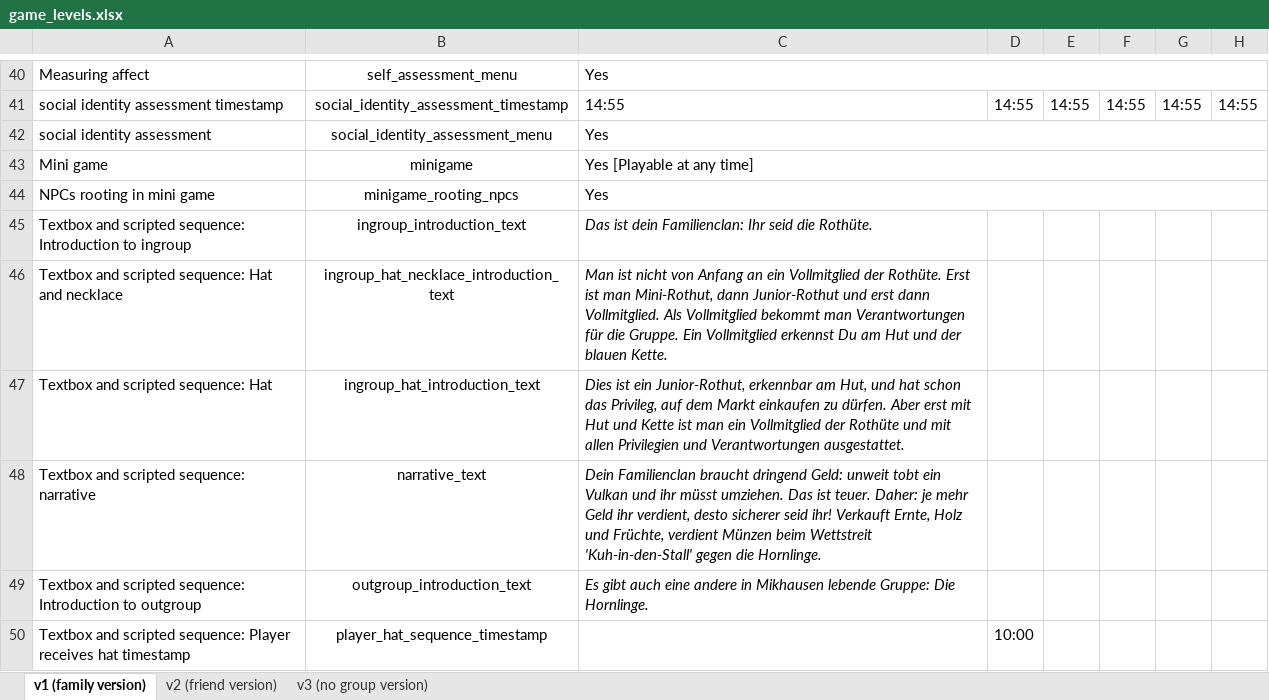
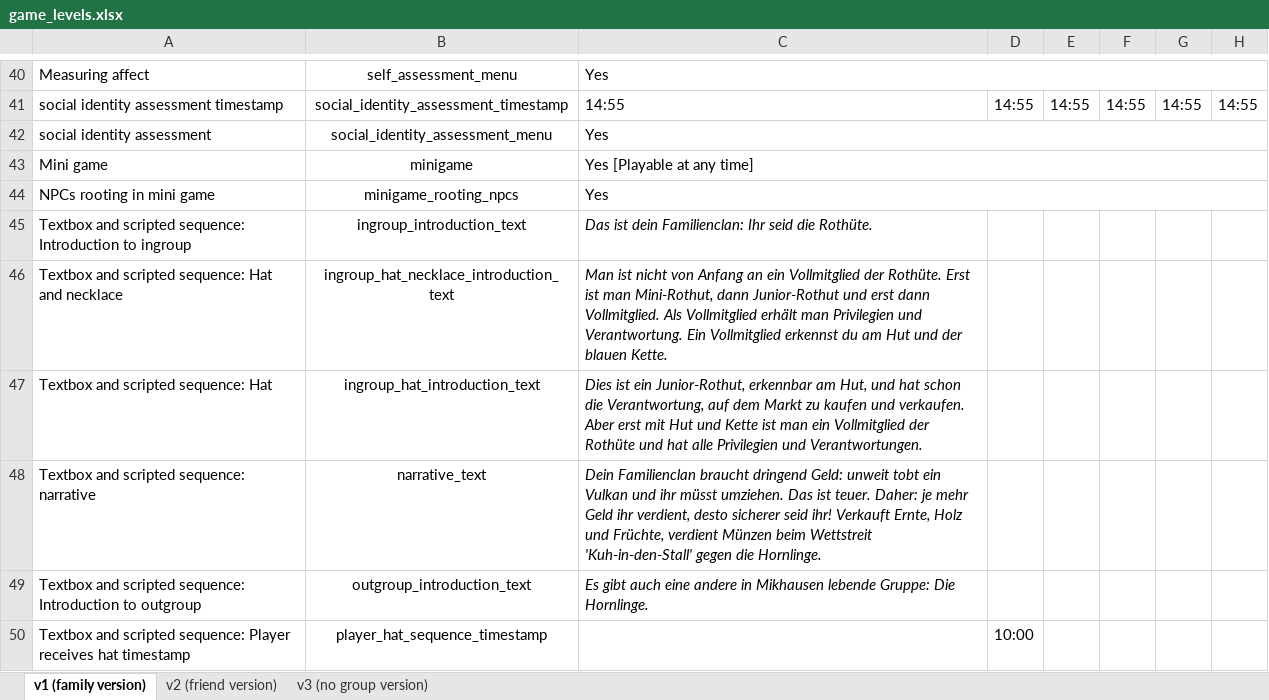
Before and after one commit to sloukit/pydew-valley-uzh, an Excel workbook: tools/game_levels.xlsx, sheet v1 (family version), drawn as a sheet; only a part is shown, gaps mark what is left out; values as stored, in another font and other column widths than the file's, no borders; charts and pictures not drawn; the diff covers the shown part only; the diff names each change by its address in the sheet, - before the commit and + after, or states it on an @@ line.

```diff
--- a/tools/game_levels.xlsx (sheet v1 (family version))
+++ b/tools/game_levels.xlsx (sheet v1 (family version))
-C46: …Als Vollmitglied bekommt man Verantwortungen für die Gruppe. Ein Vollmitglied erkennst Du am Hut…
+C46: …Als Vollmitglied erhält man Privilegien und Verantwortung. Ein Vollmitglied erkennst du am Hut…
-C47: …hat schon das Privileg, auf dem Markt einkaufen zu dürfen. Aber erst mit Hut und Kette ist man ein Vollmitglied der Rothüte und mit allen Privilegien und Verantwortungen ausgestattet.
+C47: …hat schon die Verantwortung, auf dem Markt zu kaufen und verkaufen. Aber erst mit Hut und Kette ist man ein Vollmitglied der Rothüte und hat alle Privilegien und Verantwortungen.
```
Also changed, not shown: 9 edited cells elsewhere in this sheet, sheet v2 (friend version), sheet v3 (no group version).
